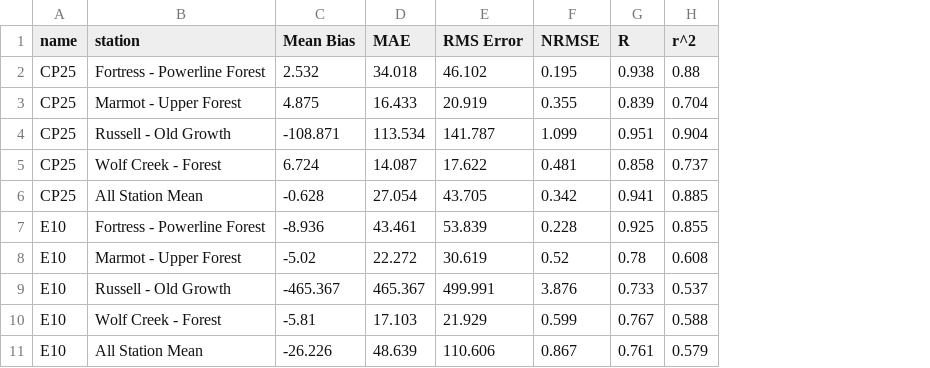
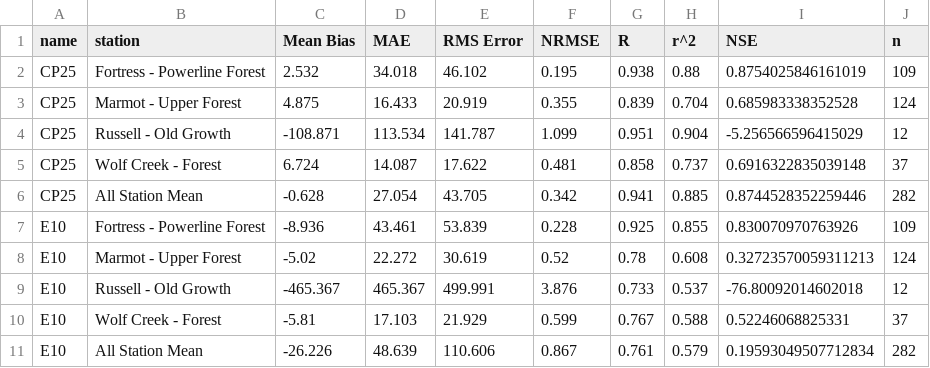
Before and after one commit to acebulsk/model-eval-paper, a CSV file: figs/final/table2.csv, drawn as a sheet; the diff names each change by its address in the sheet, - before the commit and + after, or states it on an @@ line.

```diff
--- a/figs/final/table2.csv
+++ b/figs/final/table2.csv
+column I (NSE), rows 2-11: 0.8754025846161019 | 0.685983338352528 | -5.256566596415029 | 0.6916322835039148 | 0.8744528352259446 | 0.830070970763926 | 0.32723570059311213 | -76.80092014602018 | 0.52246068825331 | 0.19593049507712834
+column J (n), rows 2-11: 109 | 124 | 12 | 37 | 282 | 109 | 124 | 12 | 37 | 282
```
Also changed, not shown: 10 other files.
